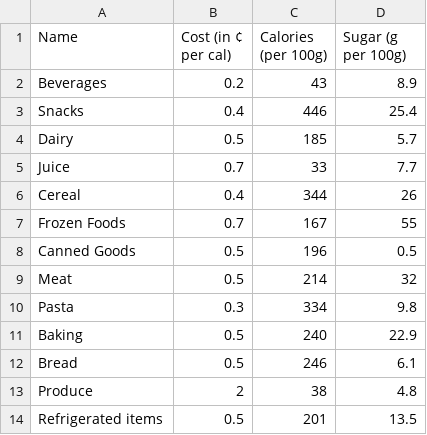
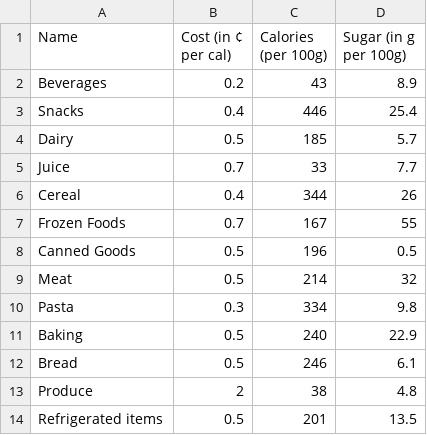
Before and after one commit to monoorangitis/ok592.github.io, a CSV file: infoVis.csv, drawn as a sheet; the diff names each change by its address in the sheet, - before the commit and + after, or states it on an @@ line.

Commit message:
fixed .csv AGAIN

```diff
--- a/infoVis.csv
+++ b/infoVis.csv
-D1: Sugar (g per 100g)
+D1: Sugar (in g per 100g)
```
